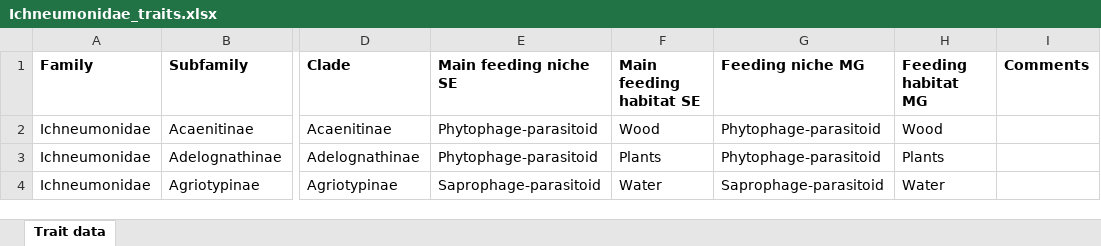
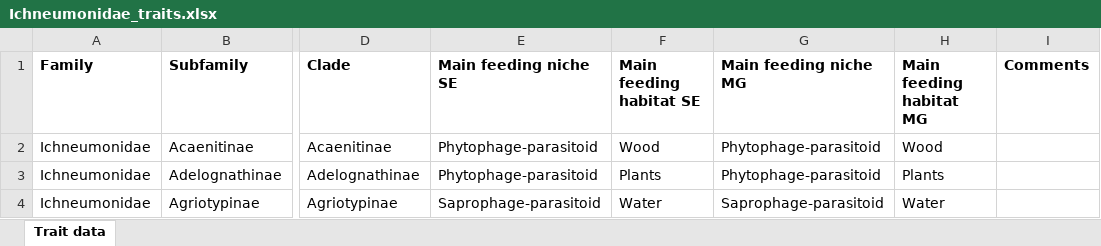
Before and after one commit to insect-biome-atlas/paper-mg-insects, an Excel workbook: source_data/Ichneumonidae_traits.xlsx, sheet Trait data, drawn as a sheet; only a part is shown, gaps mark what is left out; values as stored, in another font and other column widths than the file's, no borders; the diff names each change by its address in the sheet, - before the commit and + after, or states it on an @@ line.

Commit message:
Edit of headers for MG data as well

```diff
--- a/source_data/Ichneumonidae_traits.xlsx (sheet Trait data)
+++ b/source_data/Ichneumonidae_traits.xlsx (sheet Trait data)
-G1: Feeding niche MG
+G1: Main feeding niche MG
-H1: Feeding habitat MG
+H1: Main feeding habitat MG
```
